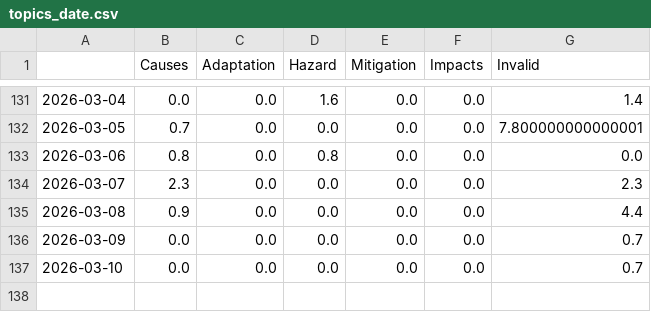
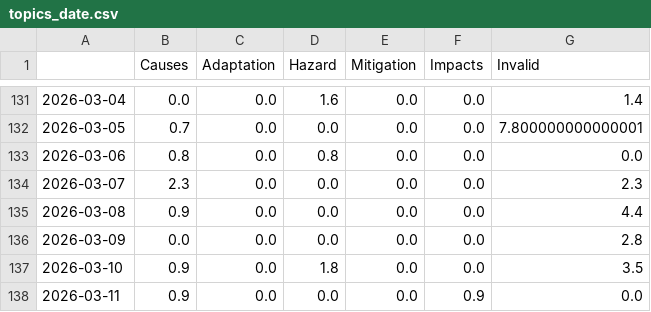
Before and after one commit to JW-news/ColdIsComing, a CSV file: csv/topics_date.csv, drawn as a sheet; only a part is shown, gaps mark what is left out.

```diff
--- a/csv/topics_date.csv
+++ b/csv/topics_date.csv
@@ -135,3 +135,4 @@
 2026-03-08,0.9,0.0,0.0,0.0,0.0,4.4
-2026-03-09,0.0,0.0,0.0,0.0,0.0,0.7
-2026-03-10,0.0,0.0,0.0,0.0,0.0,0.7
+2026-03-09,0.0,0.0,0.0,0.0,0.0,2.8
+2026-03-10,0.9,0.0,1.8,0.0,0.0,3.5
+2026-03-11,0.9,0.0,0.0,0.0,0.9,0.0
```
Also changed, not shown: 4 other files.
